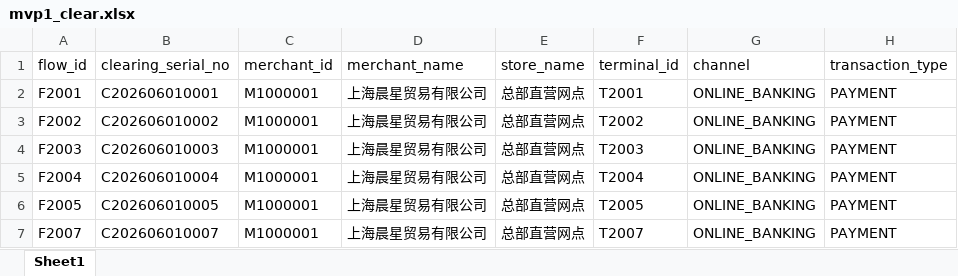
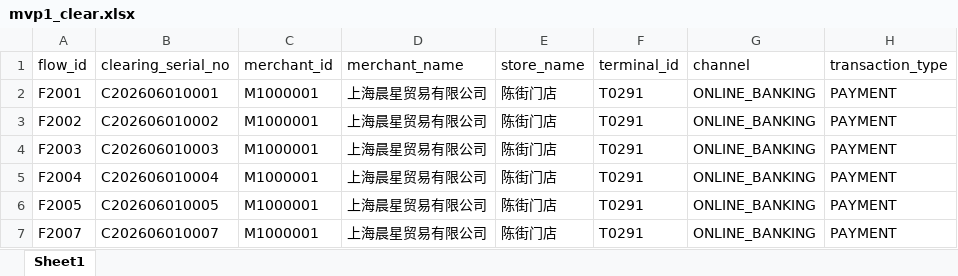
Before and after one commit to yunshenbuzhichuqvq-arch/bank-reconciliation-agent, an Excel workbook: mock_data/mvp1_clear.xlsx, sheet Sheet1, drawn as a sheet; only a part is shown; values as stored, in another font and other column widths than the file's, no borders; the diff names each change by its address in the sheet, - before the commit and + after, or states it on an @@ line.

```diff
--- a/mock_data/mvp1_clear.xlsx (sheet Sheet1)
+++ b/mock_data/mvp1_clear.xlsx (sheet Sheet1)
-E2:E7 (store_name): 总部直营网点
+E2:E7 (store_name): 陈街门店
-F2 (terminal_id): T2001
+F2 (terminal_id): T0291
-F3 (terminal_id): T2002
+F3 (terminal_id): T0291
-F4 (terminal_id): T2003
+F4 (terminal_id): T0291
-F5 (terminal_id): T2004
+F5 (terminal_id): T0291
-F6 (terminal_id): T2005
+F6 (terminal_id): T0291
-F7 (terminal_id): T2007
+F7 (terminal_id): T0291
```
Also changed, not shown: mock_data/bank_transactions.xlsx, mock_data/clear_transactions.xlsx, 4 other files.
